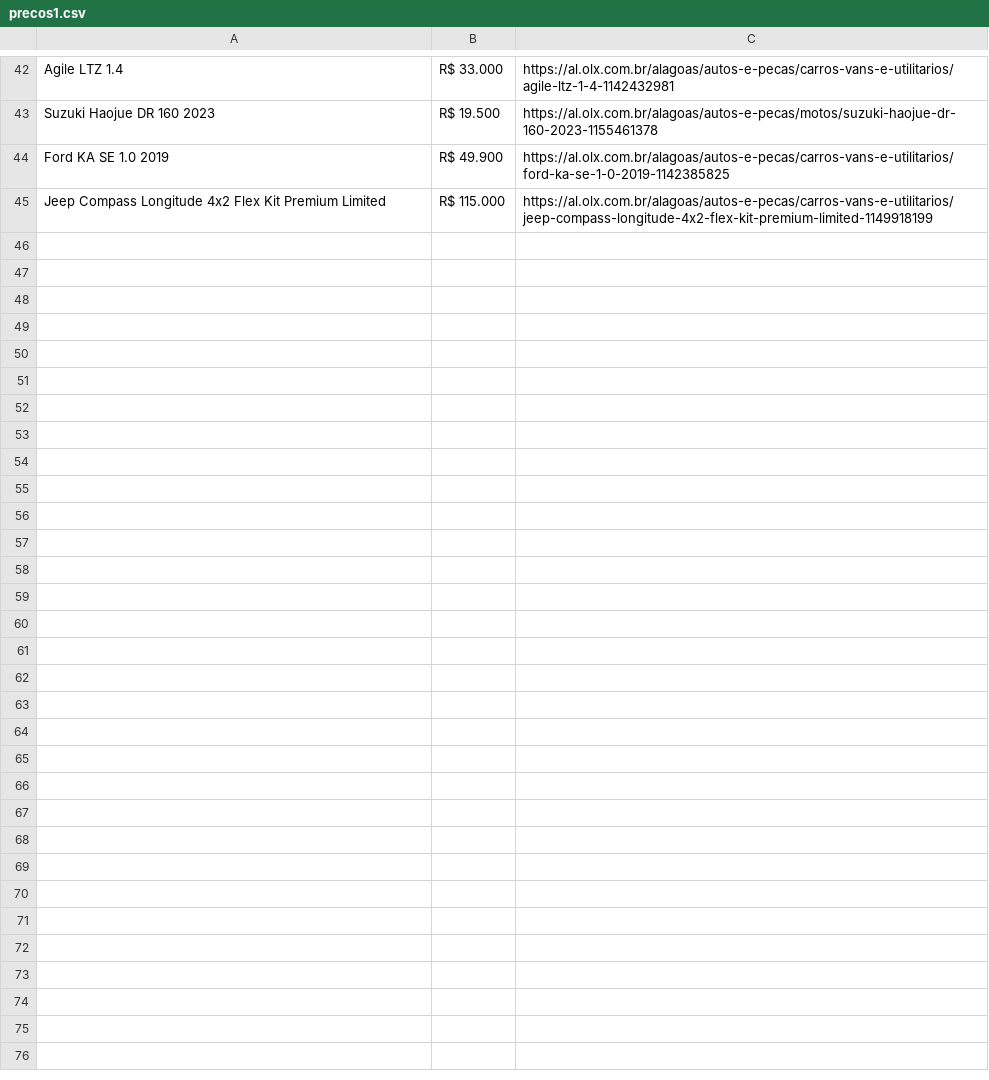
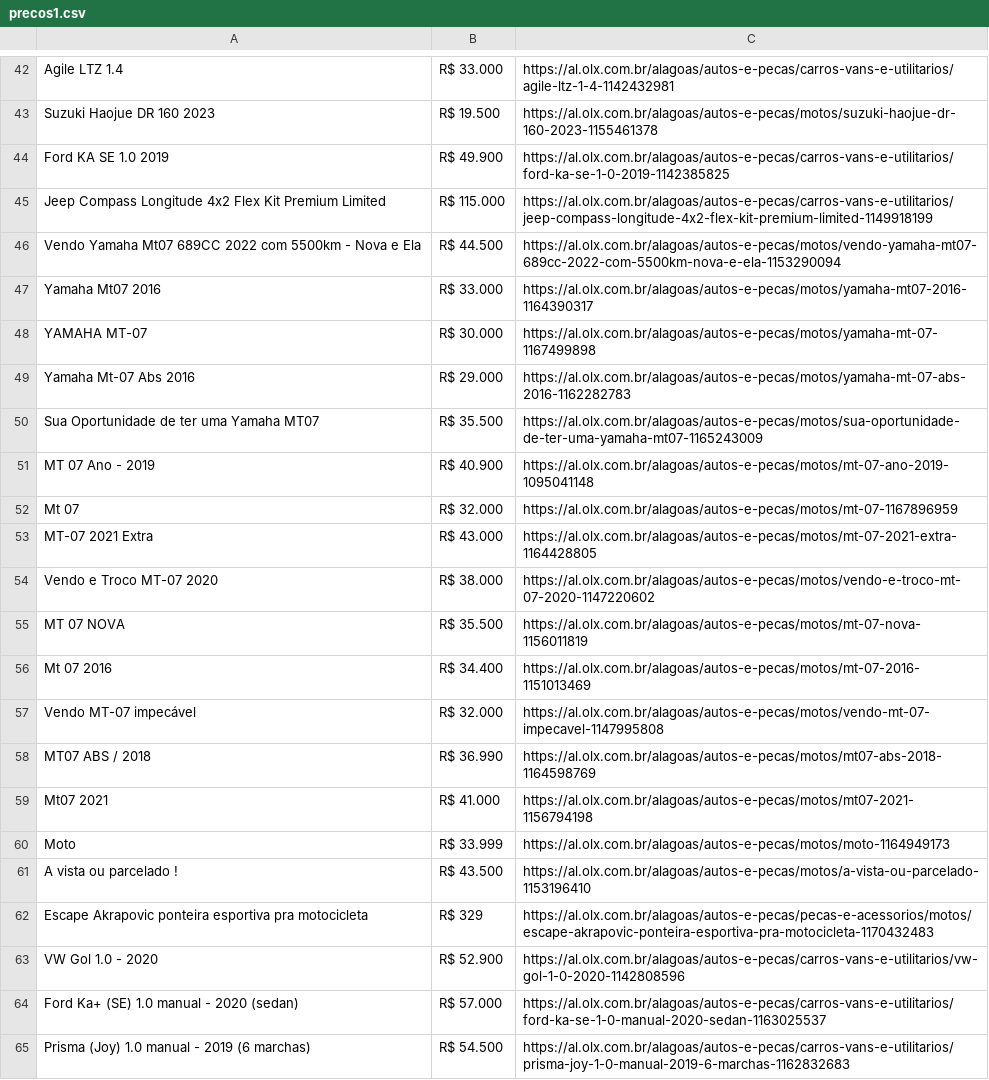
Before and after one commit to machadodavid32/app_auto_olx, a CSV file: precos1.csv, drawn as a sheet; only a part is shown, gaps mark what is left out; the diff covers the shown part only; the diff names each change by its address in the sheet, - before the commit and + after, or states it on an @@ line.

```diff
--- a/precos1.csv
+++ b/precos1.csv
+row 46: Vendo Yamaha Mt07 689CC 2022 com 5500km - Nova e Ela | R$ 44.500 | https://al.olx.com.br/alagoas/autos-e-pecas/motos/vendo-yamaha-mt07-689cc-2022-com-5500km-nova-e-ela-1153290094
+row 47: Yamaha Mt07 2016 | R$ 33.000 | https://al.olx.com.br/alagoas/autos-e-pecas/motos/yamaha-mt07-2016-1164390317
+row 48: YAMAHA MT-07 | R$ 30.000 | https://al.olx.com.br/alagoas/autos-e-pecas/motos/yamaha-mt-07-1167499898
+row 49: Yamaha Mt-07 Abs 2016 | R$ 29.000 | https://al.olx.com.br/alagoas/autos-e-pecas/motos/yamaha-mt-07-abs-2016-1162282783
+row 50: Sua Oportunidade de ter uma Yamaha MT07 | R$ 35.500 | https://al.olx.com.br/alagoas/autos-e-pecas/motos/sua-oportunidade-de-ter-uma-yamaha-mt07-1165243009
+row 51: MT 07 Ano - 2019 | R$ 40.900 | https://al.olx.com.br/alagoas/autos-e-pecas/motos/mt-07-ano-2019-1095041148
+row 52: Mt 07 | R$ 32.000 | https://al.olx.com.br/alagoas/autos-e-pecas/motos/mt-07-1167896959
+row 53: MT-07 2021 Extra | R$ 43.000 | https://al.olx.com.br/alagoas/autos-e-pecas/motos/mt-07-2021-extra-1164428805
+row 54: Vendo e Troco MT-07 2020 | R$ 38.000 | https://al.olx.com.br/alagoas/autos-e-pecas/motos/vendo-e-troco-mt-07-2020-1147220602
+row 55: MT 07 NOVA | R$ 35.500 | https://al.olx.com.br/alagoas/autos-e-pecas/motos/mt-07-nova-1156011819
+row 56: Mt 07 2016 | R$ 34.400 | https://al.olx.com.br/alagoas/autos-e-pecas/motos/mt-07-2016-1151013469
+row 57: Vendo MT-07 impecável | R$ 32.000 | https://al.olx.com.br/alagoas/autos-e-pecas/motos/vendo-mt-07-impecavel-1147995808
+row 58: MT07 ABS / 2018 | R$ 36.990 | https://al.olx.com.br/alagoas/autos-e-pecas/motos/mt07-abs-2018-1164598769
+row 59: Mt07 2021 | R$ 41.000 | https://al.olx.com.br/alagoas/autos-e-pecas/motos/mt07-2021-1156794198
+row 60: Moto | R$ 33.999 | https://al.olx.com.br/alagoas/autos-e-pecas/motos/moto-1164949173
+row 61: A vista ou parcelado ! | R$ 43.500 | https://al.olx.com.br/alagoas/autos-e-pecas/motos/a-vista-ou-parcelado-1153196410
+row 62: Escape Akrapovic ponteira esportiva pra motocicleta | R$ 329 | https://al.olx.com.br/alagoas/autos-e-pecas/pecas-e-acessorios/motos/escape-akrapovic-ponteira-esportiva-pra-motocicleta-1170432483
+row 63: VW Gol 1.0 - 2020 | R$ 52.900 | https://al.olx.com.br/alagoas/autos-e-pecas/carros-vans-e-utilitarios/vw-gol-1-0-2020-1142808596
+row 64: Ford Ka+ (SE) 1.0 manual - 2020 (sedan) | R$ 57.000 | https://al.olx.com.br/alagoas/autos-e-pecas/carros-vans-e-utilitarios/ford-ka-se-1-0-manual-2020-sedan-1163025537
+row 65: Prisma (Joy) 1.0 manual - 2019 (6 marchas) | R$ 54.500 | https://al.olx.com.br/alagoas/autos-e-pecas/carros-vans-e-utilitarios/prisma-joy-1-0-manual-2019-6-marchas-1162832683
```
Also changed, not shown: 21 added rows elsewhere in this file, 3 other files.
